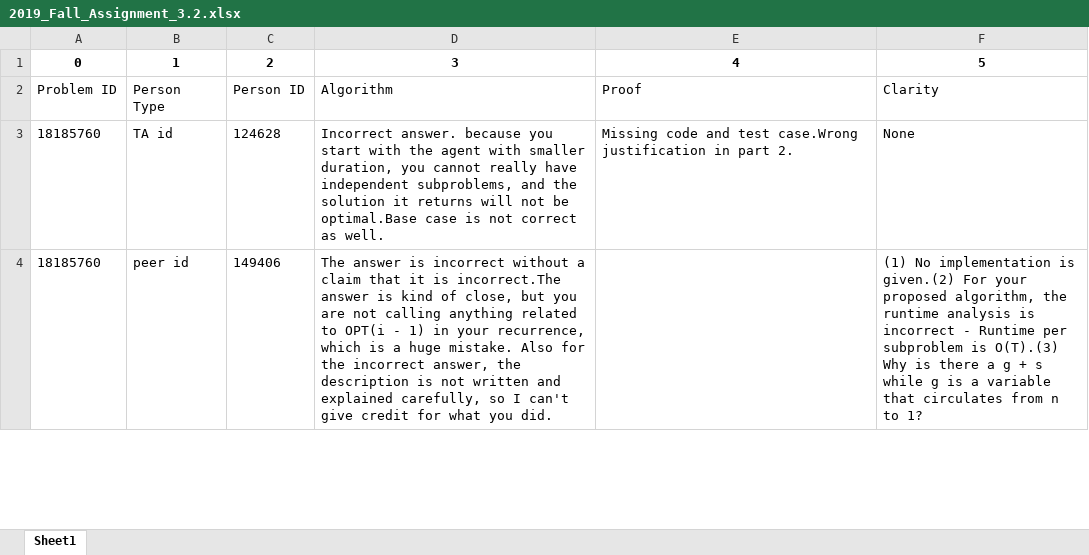
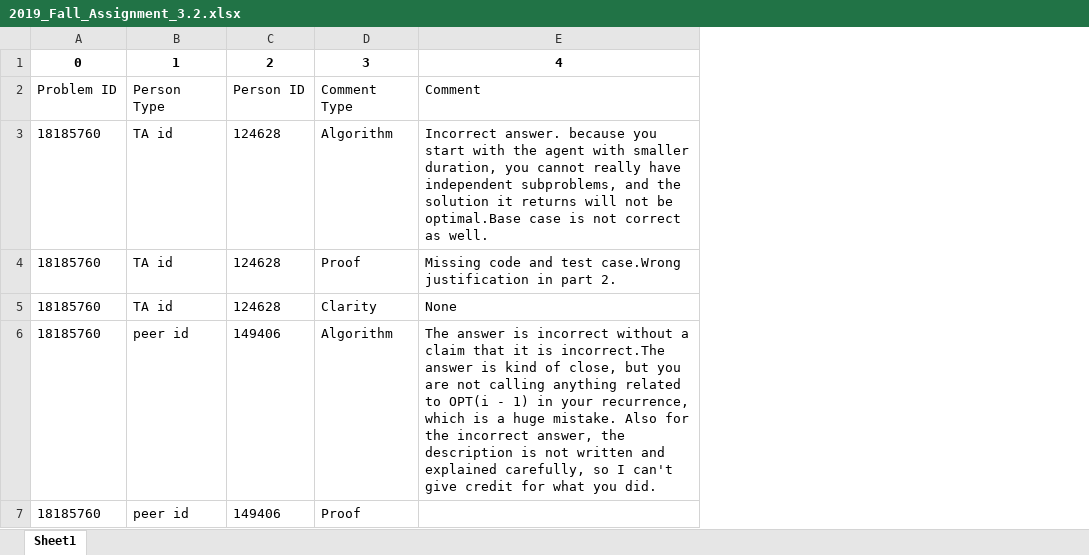
Before and after one commit to jonathandai/Peer-Grading-Research, an Excel workbook: Excel_Data/2019_Fall_Assignment_3.2.xlsx, sheet Sheet1, drawn as a sheet; only a part is shown; values as stored, in another font and other column widths than the file's, no borders; removed rows and columns are numbered as before the commit, all else as after; the diff covers the shown part only; the diff names each change by its address in the sheet, - before the commit and + after, or states it on an @@ line.

```diff
--- a/Excel_Data/2019_Fall_Assignment_3.2.xlsx (sheet Sheet1)
+++ b/Excel_Data/2019_Fall_Assignment_3.2.xlsx (sheet Sheet1)
-column D, rows 1-4: 3 | Algorithm | Incorrect answer. because you start with the agent with smaller duration, you cannot really have independent subproblems, and the solution it returns will not be optimal.Base case is not correct as well. | The answer is incorrect without a claim that it is incorrect.The answer is kind of close, but you are not calling anything related to OPT(i - 1) in your recurrence, which is a huge mistake. Also for the incorrect answer, the description is not written and explained carefully, so I can't give credit for what you did.
+column D, rows 1-2: 3 | Comment Type; row 4: Proof; row 7: Proof
-column F, rows 1-4: 5 | Clarity | None | (1) No implementation is given.(2) For your proposed algorithm, the runtime analysis is incorrect - Runtime per subproblem is O(T).(3) Why is there a g + s while g is a variable that circulates from n to 1?
-E2: Proof
+E2: Comment
+row 3: 18185760 | TA id | 124628 | Algorithm | Incorrect answer. because you start with the agent with smaller duration, you cannot really have independent subproblems, and the solution it returns will not be optimal.Base case is not correct as well.
@@ row 33 moved to row 5: 18185760 @@
+row 6: 18185760 | peer id | 149406 | Algorithm | The answer is incorrect without a claim that it is incorrect.The answer is kind of close, but you are not calling anything related to OPT(i - 1) in your recurrence, which is a huge mistake. Also for the incorrect answer, the description is not written and explained carefully, so I can't give credit for what you did.
```
Also changed, not shown: other rows of this sheet, Excel_Data/2017_Fall_Assignment_3.2.xlsx, Excel_Data/2017_Fall_Assignment_7.2.xlsx, 5 other files.
